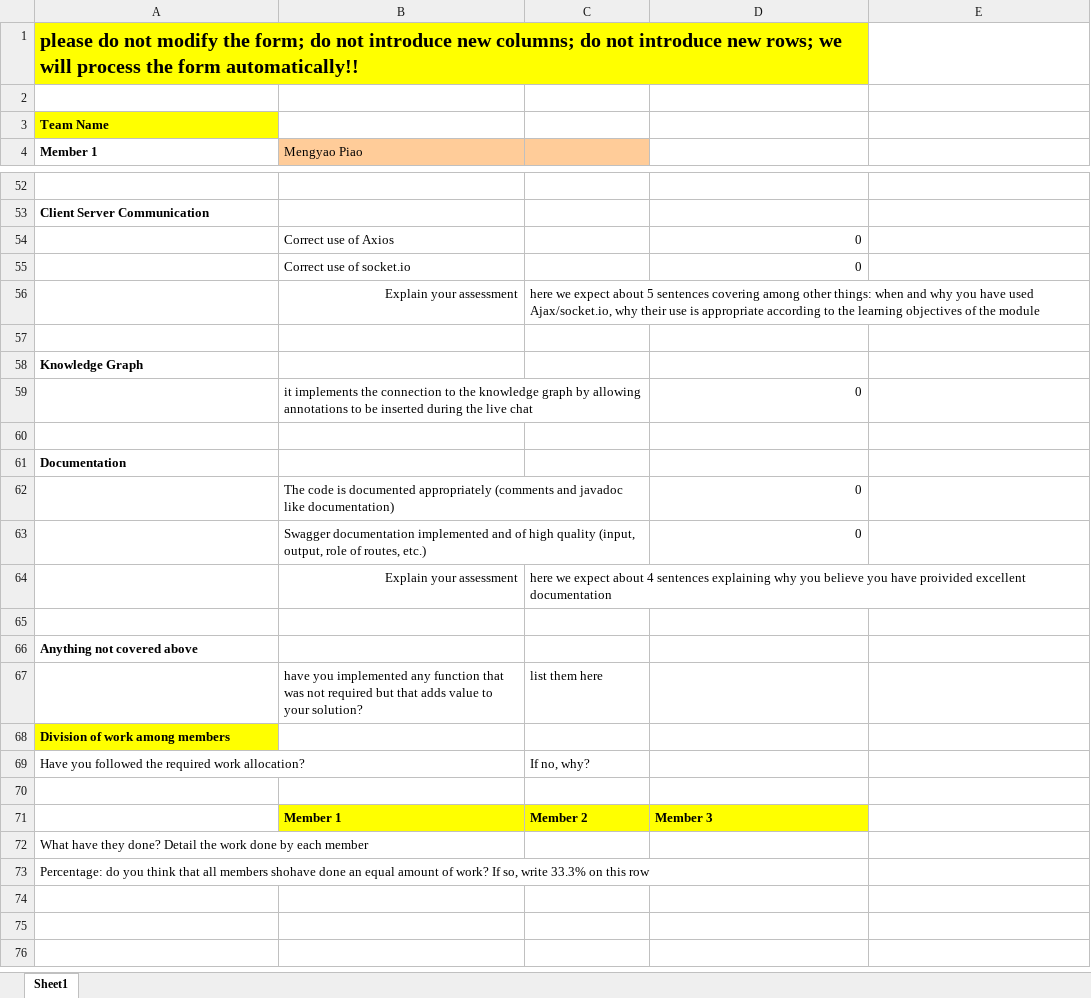
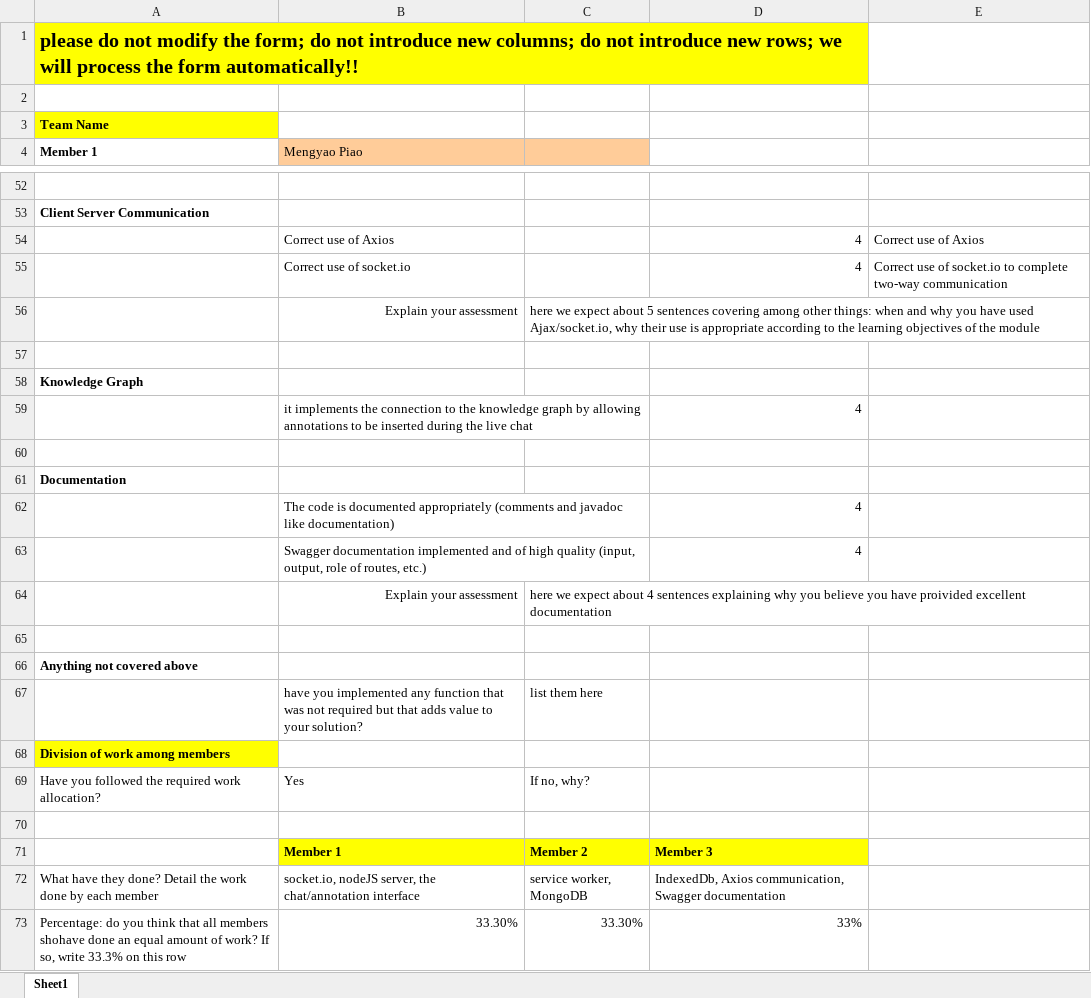
Before and after one commit to upc2017/assignments-, an Excel workbook: Self Assessment Form.xlsx, sheet Sheet1, drawn as a sheet; only a part is shown, gaps mark what is left out; values as stored, in another font and other column widths than the file's, no borders; removed rows and columns are numbered as before the commit, all else as after; the diff names each change by its address in the sheet, - before the commit and + after, or states it on an @@ line.

Commit message:
update Self Assessment Form

```diff
--- a/Self Assessment Form.xlsx (sheet Sheet1)
+++ b/Self Assessment Form.xlsx (sheet Sheet1)
-row 54:  | Correct use of Axios |  | 0
-row 55:  | Correct use of socket.io |  | 0
+row 54:  | Correct use of Axios |  | 4 | Correct use of Axios
+row 55:  | Correct use of socket.io |  | 4 | Correct use of socket.io to complete two-way communication
-D59: 0
+D59: 4
-D62:D63: 0
+D62:D63: 4
-B69 (Mengyao Piao): (empty)
+B69 (Mengyao Piao): Yes
-row 72: What have they done? Detail the work done by each member
-row 73: Percentage: do you think that all members shohave done an equal amount of work? If so, write 33.3% on this row
+row 72: What have they done? Detail the work done by each member | socket.io, nodeJS server, the chat/annotation interface | service worker, MongoDB | IndexedDb, Axios communication, Swagger documentation
+row 73: Percentage: do you think that all members shohave done an equal amount of work? If so, write 33.3% on this row | 33.30% | 33.30% | 33%
```
